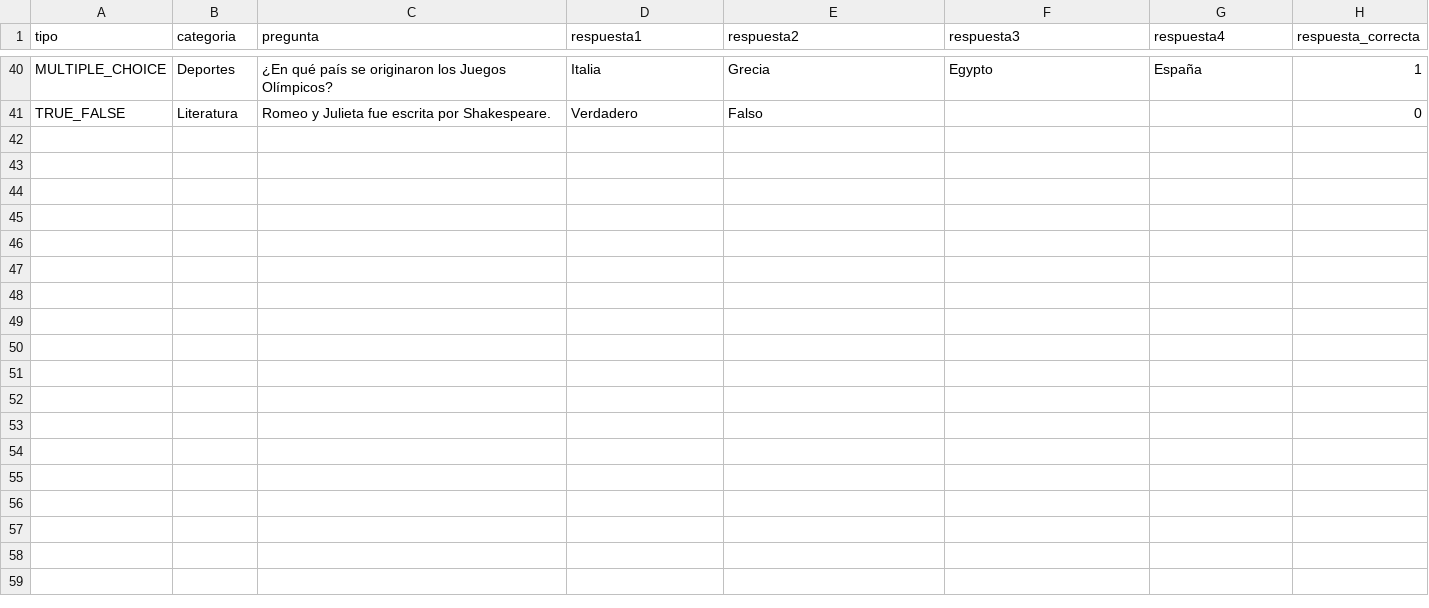
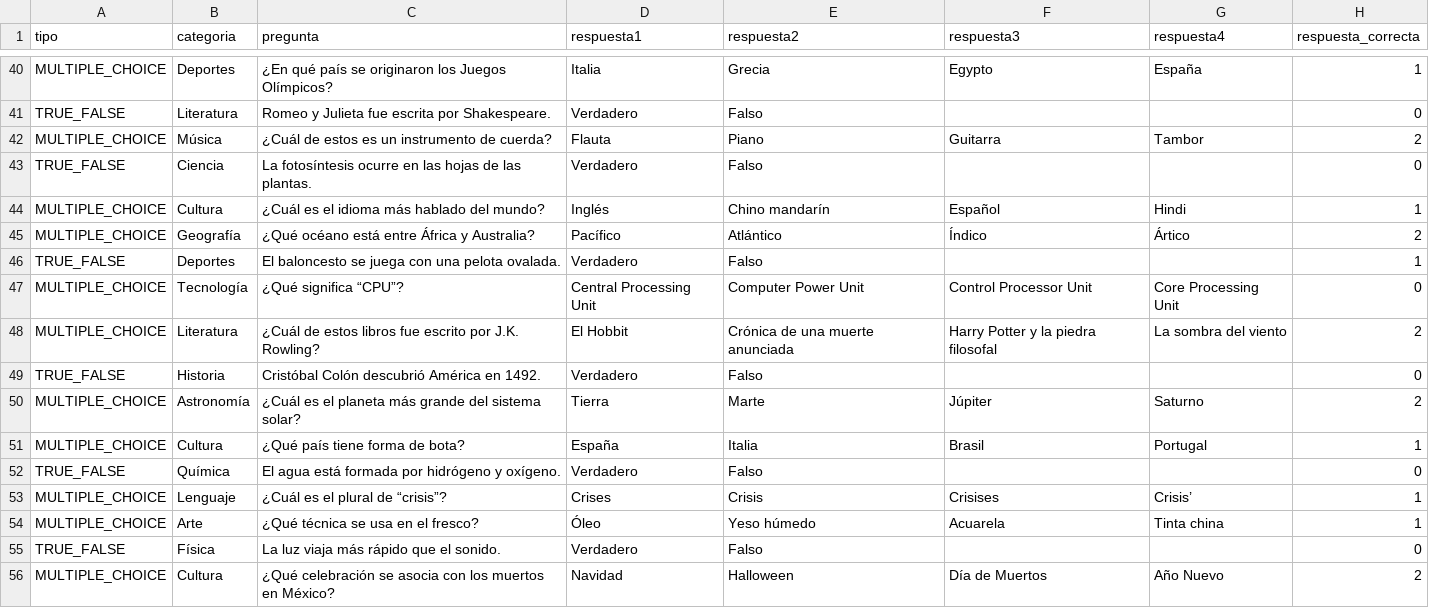
Before and after one commit to Knox2904/ProyectoEstrcutura, a CSV file: CSVs/kahoot_55_preguntas.csv (was CSVs/kahoot_40_preguntas.csv), drawn as a sheet; only a part is shown, gaps mark what is left out.

Commit message:
adicion de un historial para el kahoot junto con un ajuste en el menu de inicio

```diff
--- a/CSVs/kahoot_40_preguntas.csv
+++ b/CSVs/kahoot_55_preguntas.csv
@@ -41 +41,16 @@ MULTIPLE_CHOICE,Deportes,¿En qué país se originaron los Juegos Olímpicos?,It
 TRUE_FALSE,Literatura,"Romeo y Julieta" fue escrita por Shakespeare.,Verdadero,Falso,,,0
+MULTIPLE_CHOICE,Música,¿Cuál de estos es un instrumento de cuerda?,Flauta,Piano,Guitarra,Tambor,2
+TRUE_FALSE,Ciencia,La fotosíntesis ocurre en las hojas de las plantas.,Verdadero,Falso,,,0
+MULTIPLE_CHOICE,Cultura,¿Cuál es el idioma más hablado del mundo?,Inglés,Chino mandarín,Español,Hindi,1
+MULTIPLE_CHOICE,Geografía,¿Qué océano está entre África y Australia?,Pacífico,Atlántico,Índico,Ártico,2
+TRUE_FALSE,Deportes,El baloncesto se juega con una pelota ovalada.,Verdadero,Falso,,,1
+MULTIPLE_CHOICE,Tecnología,¿Qué significa “CPU”?,Central Processing Unit,Computer Power Unit,Control Processor Unit,Core Processing Unit,0
+MULTIPLE_CHOICE,Literatura,¿Cuál de estos libros fue escrito por J.K. Rowling?,El Hobbit,Crónica de una muerte anunciada,Harry Potter y la piedra filosofal,La sombra del viento,2
+TRUE_FALSE,Historia,Cristóbal Colón descubrió América en 1492.,Verdadero,Falso,,,0
+MULTIPLE_CHOICE,Astronomía,¿Cuál es el planeta más grande del sistema solar?,Tierra,Marte,Júpiter,Saturno,2
+MULTIPLE_CHOICE,Cultura,¿Qué país tiene forma de bota?,España,Italia,Brasil,Portugal,1
+TRUE_FALSE,Química,El agua está formada por hidrógeno y oxígeno.,Verdadero,Falso,,,0
+MULTIPLE_CHOICE,Lenguaje,¿Cuál es el plural de “crisis”?,Crises,Crisis,Crisises,Crisis’,1
+MULTIPLE_CHOICE,Arte,¿Qué técnica se usa en el fresco?,Óleo,Yeso húmedo,Acuarela,Tinta china,1
+TRUE_FALSE,Física,La luz viaja más rápido que el sonido.,Verdadero,Falso,,,0
+MULTIPLE_CHOICE,Cultura,¿Qué celebración se asocia con los muertos en México?,Navidad,Halloween,Día de Muertos,Año Nuevo,2
```
Also changed, not shown: 4 other files.
